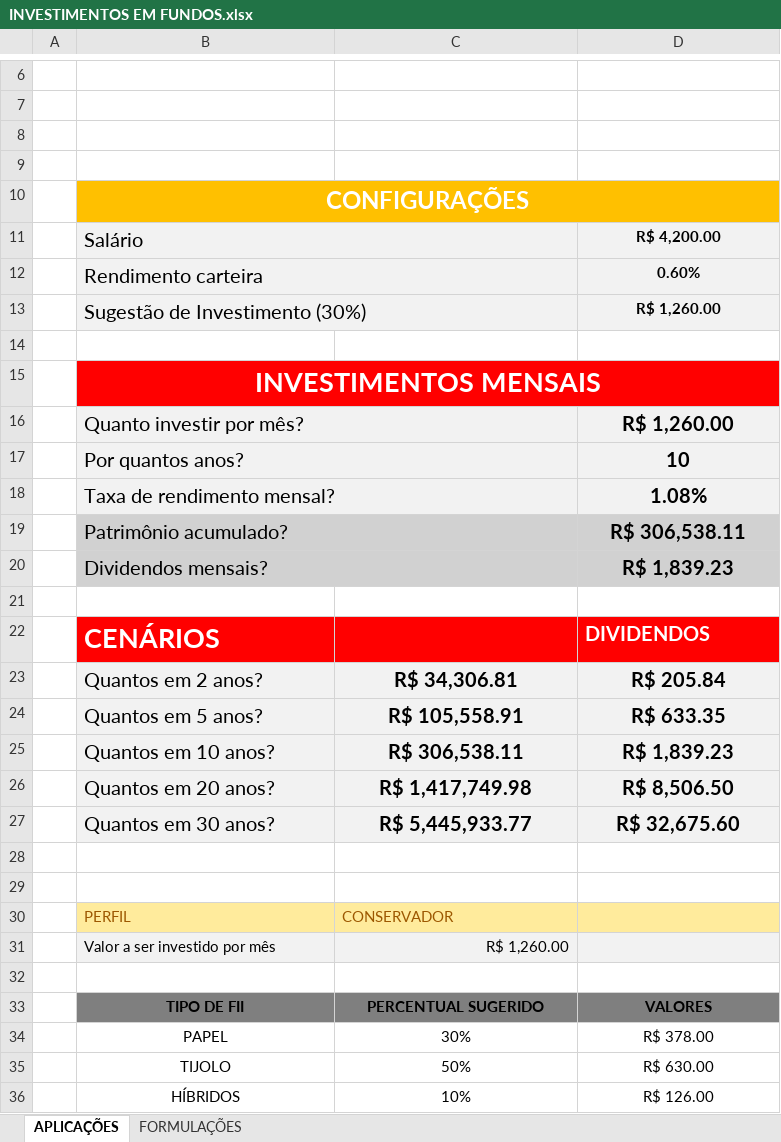
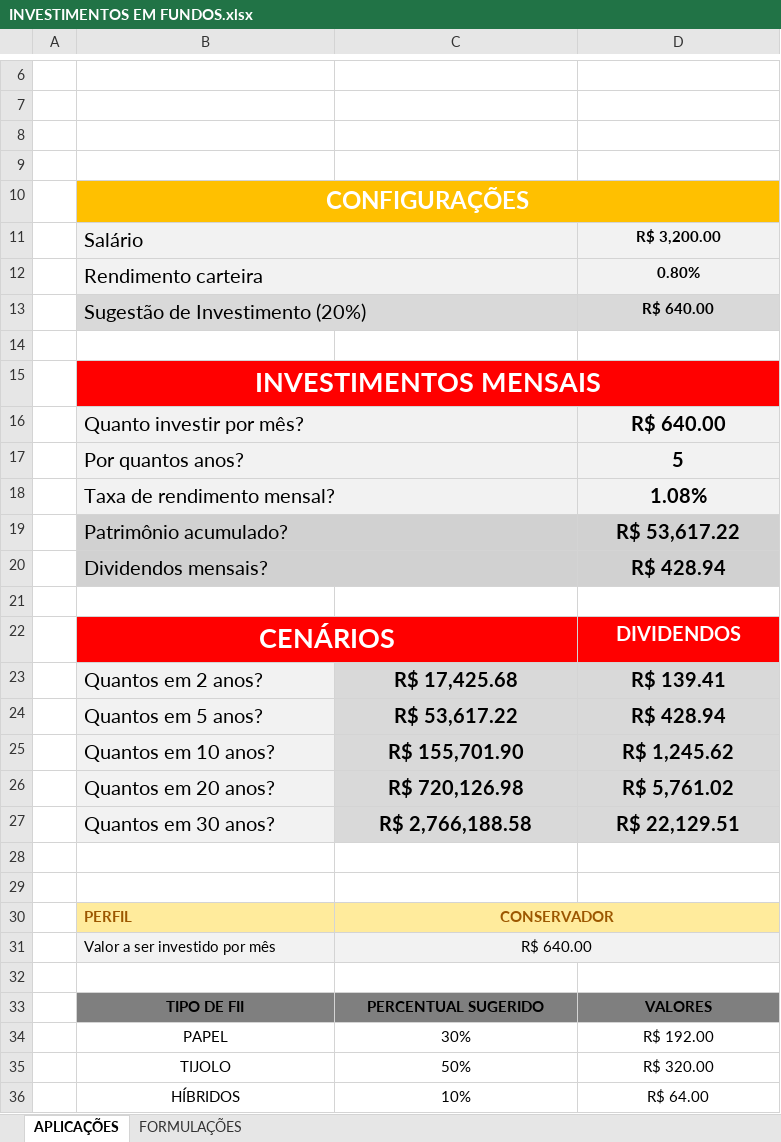
Before and after one commit to wagnernevez7-ops/Curso-Santander---DIO-EXCEL, an Excel workbook: Planilha de investimentos/INVESTIMENTOS EM FUNDOS.xlsx, sheet APLICAÇÕES, drawn as a sheet; only a part is shown, gaps mark what is left out; values as stored, in another font and other column widths than the file's, no borders; charts and pictures not drawn; the diff covers the shown part only; the diff names each change by its address in the sheet, - before the commit and + after, or states it on an @@ line.

```diff
--- a/Planilha de investimentos/INVESTIMENTOS EM FUNDOS.xlsx (sheet APLICAÇÕES)
+++ b/Planilha de investimentos/INVESTIMENTOS EM FUNDOS.xlsx (sheet APLICAÇÕES)
-D11: R$ 4,200.00
+D11: R$ 3,200.00
-D12: 0.60%
+D12: 0.80%
-B13: Sugestão de Investimento (30%)
+B13: Sugestão de Investimento (20%)
-B13:D13 fill: #F2F2F2
+B13:D13 fill: #D9D9D9
-D13: R$ 1,260.00
+D13: R$ 640.00
-D16: R$ 1,260.00
+D16: R$ 640.00
-D17: 10
+D17: 5
-D19: R$ 306,538.11
+D19: R$ 53,617.22
-D20: R$ 1,839.23
+D20: R$ 428.94
-B22 alignment: left
+B22 alignment: center
+B22:C22 merged
-D22 alignment: left
+D22 alignment: center
-C23: R$ 34,306.81
+C23: R$ 17,425.68
-C23:D27 fill: #F2F2F2
+C23:D27 fill: #D9D9D9
-D23: R$ 205.84
+D23: R$ 139.41
-C24: R$ 105,558.91
+C24: R$ 53,617.22
-D24: R$ 633.35
+D24: R$ 428.94
-C25: R$ 306,538.11
+C25: R$ 155,701.90
-D25: R$ 1,839.23
+D25: R$ 1,245.62
-C26: R$ 1,417,749.98
+C26: R$ 720,126.98
-D26: R$ 8,506.50
+D26: R$ 5,761.02
-C27: R$ 5,445,933.77
+C27: R$ 2,766,188.58
-D27: R$ 32,675.60
+D27: R$ 22,129.51
-B30:C30 bold: off
+B30:C30 bold: on
-C30 alignment: left
+C30 alignment: center
+C30:D30 merged
-C31: R$ 1,260.00
+C31: R$ 640.00
-C31 alignment: right
+C31 alignment: center
+C31:D31 merged
-D34: R$ 378.00
+D34: R$ 192.00
-D35: R$ 630.00
+D35: R$ 320.00
-D36: R$ 126.00
+D36: R$ 64.00
```
Also changed, not shown: 3 edited cells elsewhere in this sheet, 1 other file.
